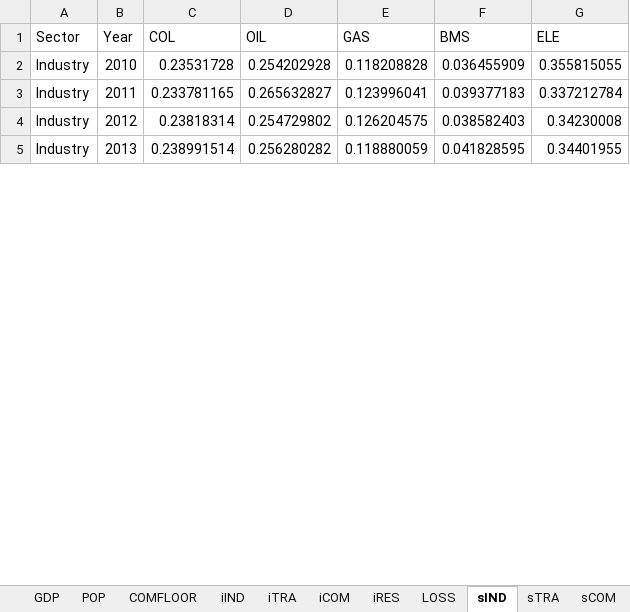
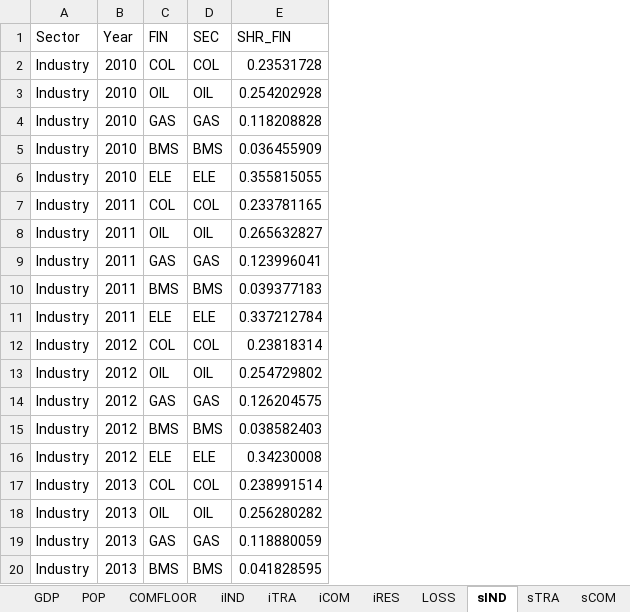
Before and after one commit to MoriShotaro/TA_model, an Excel workbook: xlsx/data.xlsx, sheet sIND, drawn as a sheet; only a part is shown; values as stored, in another font and other column widths than the file's, no borders; removed rows and columns are numbered as before the commit, all else as after; the diff covers the shown part only; the diff names each change by its address in the sheet, - before the commit and + after, or states it on an @@ line.

```diff
--- a/xlsx/data.xlsx (sheet sIND)
+++ b/xlsx/data.xlsx (sheet sIND)
-column C (COL), rows 2-5: 0.23531728 | 0.233781165 | 0.23818314 | 0.238991514
-column D (OIL), rows 2-5: 0.254202928 | 0.265632827 | 0.254729802 | 0.256280282
+column C (FIN), row 4: GAS; row 9: GAS; row 14: GAS; row 19: GAS
+column D (SEC), row 4: GAS; row 9: GAS; row 14: GAS; row 19: GAS
-column F (BMS), rows 2-5: 0.036455909 | 0.039377183 | 0.038582403 | 0.041828595
-column G (ELE), rows 2-5: 0.355815055 | 0.337212784 | 0.34230008 | 0.34401955
-E1: GAS
+E1: SHR_FIN
+row 2: Industry | 2010 | COL | COL | 0.23531728
+row 3: Industry | 2010 | OIL | OIL | 0.254202928
+row 5: Industry | 2010 | BMS | BMS | 0.036455909
+row 6: Industry | 2010 | ELE | ELE | 0.355815055
+row 7: Industry | 2011 | COL | COL | 0.233781165
+row 8: Industry | 2011 | OIL | OIL | 0.265632827
+row 10: Industry | 2011 | BMS | BMS | 0.039377183
+row 11: Industry | 2011 | ELE | ELE | 0.337212784
+row 12: Industry | 2012 | COL | COL | 0.23818314
+row 13: Industry | 2012 | OIL | OIL | 0.254729802
+row 15: Industry | 2012 | BMS | BMS | 0.038582403
+row 16: Industry | 2012 | ELE | ELE | 0.34230008
+row 17: Industry | 2013 | COL | COL | 0.238991514
+row 18: Industry | 2013 | OIL | OIL | 0.256280282
+row 20: Industry | 2013 | BMS | BMS | 0.041828595
```
Also changed, not shown: 29 added rows elsewhere in this sheet, sheet sRES, sheet sCOM, sheet sTRA, other sheet tabs, xlsx/datasample_ver2.xlsx, xlsx/sample.xlsx, 1 other file.
